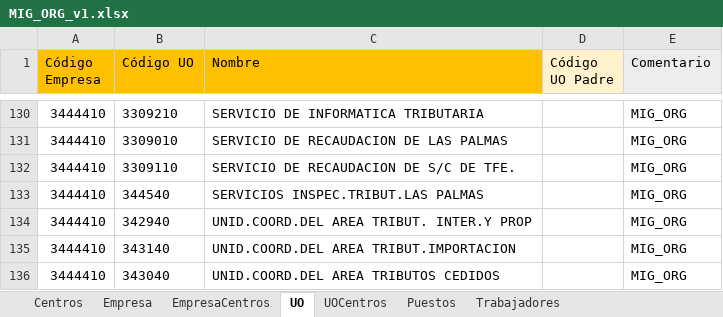
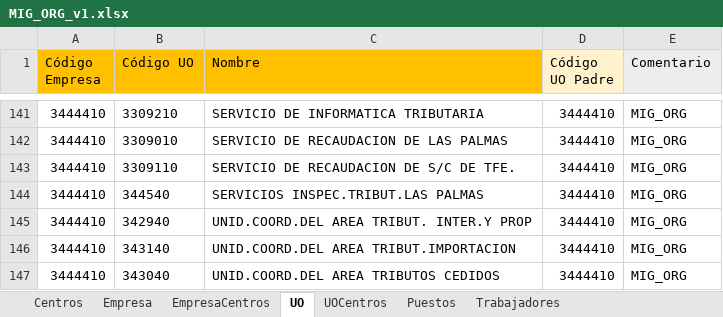
Before and after one commit to sperazad/pw, an Excel workbook: MIG_ORG_v1.xlsx, sheet UO, drawn as a sheet; only a part is shown, gaps mark what is left out; values as stored, in another font and other column widths than the file's, no borders; addresses are those after the commit; the diff covers the shown part only; the diff names each change by its address in the sheet, - before the commit and + after, or states it on an @@ line.

```diff
--- a/MIG_ORG_v1.xlsx (sheet UO)
+++ b/MIG_ORG_v1.xlsx (sheet UO)
-D141:D147 (Código UO Padre): (empty)
+D141:D147 (Código UO Padre): 3444410
```
Also changed, not shown: 35 added rows, 24 removed rows, 32 moved rows, 29 edited cells and cell formats elsewhere in this sheet, sheet Centros, sheet Trabajadores, 10 other files.
